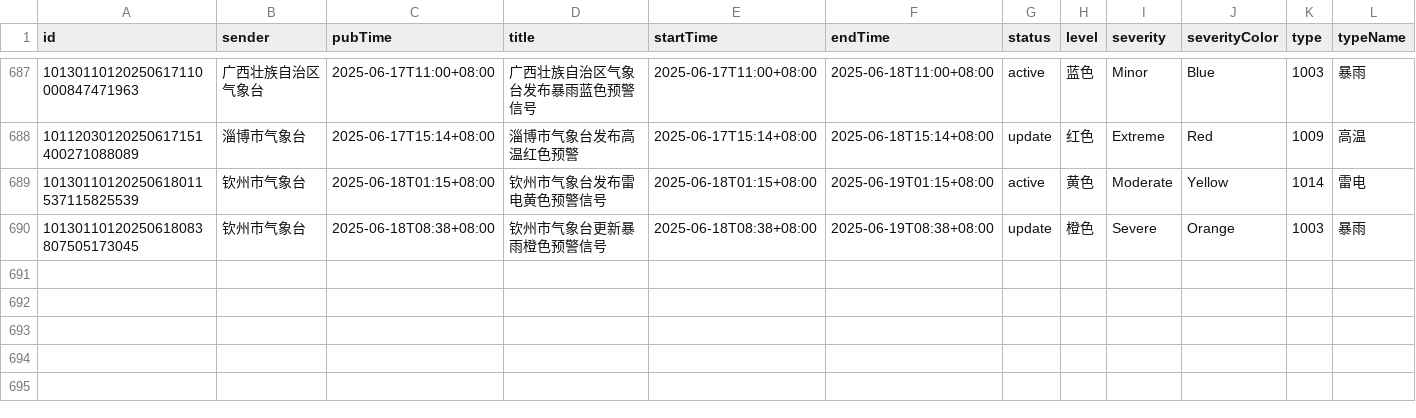
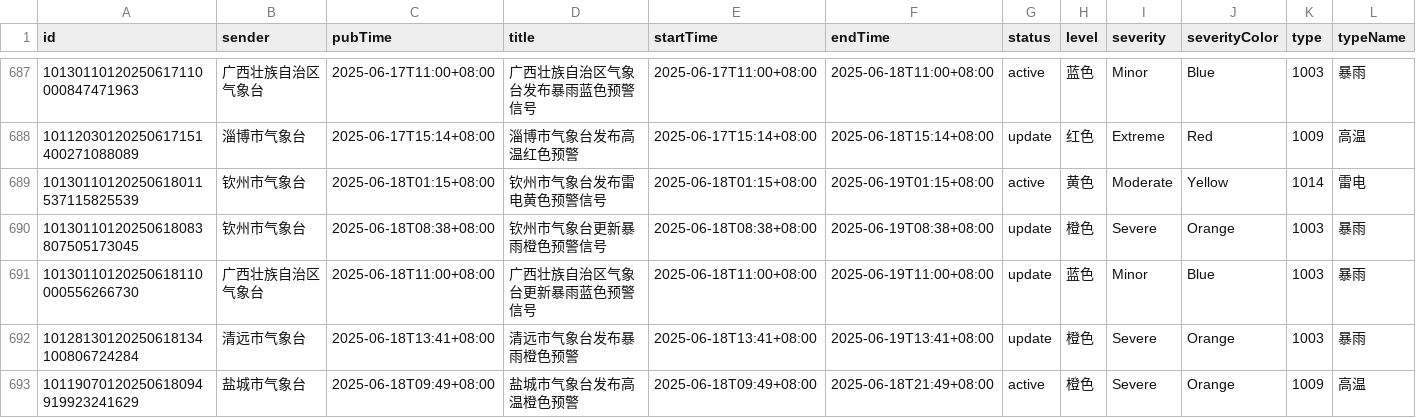
Before and after one commit to jinde98/weatherwarn, a CSV file: 2025_weather_report.csv, drawn as a sheet; only a part is shown, gaps mark what is left out; rows hold the shown columns only; the diff names each change by its address in the sheet, - before the commit and + after, or states it on an @@ line.

Commit message:
Update data

```diff
--- a/2025_weather_report.csv
+++ b/2025_weather_report.csv
+row 691: 10130110120250618110000556266730 | 广西壮族自治区气象台 | 2025-06-18T11:00+08:00 | 广西壮族自治区气象台更新暴雨蓝色预警信号 | 2025-06-18T11:00+08:00 | 2025-06-19T11:00+08:00 | update | 蓝色 | Minor | Blue | 1003 | 暴雨
+row 692: 10128130120250618134100806724284 | 清远市气象台 | 2025-06-18T13:41+08:00 | 清远市气象台发布暴雨橙色预警 | 2025-06-18T13:41+08:00 | 2025-06-19T13:41+08:00 | update | 橙色 | Severe | Orange | 1003 | 暴雨
+row 693: 10119070120250618094919923241629 | 盐城市气象台 | 2025-06-18T09:49+08:00 | 盐城市气象台发布高温橙色预警 | 2025-06-18T09:49+08:00 | 2025-06-18T21:49+08:00 | active | 橙色 | Severe | Orange | 1009 | 高温
```
